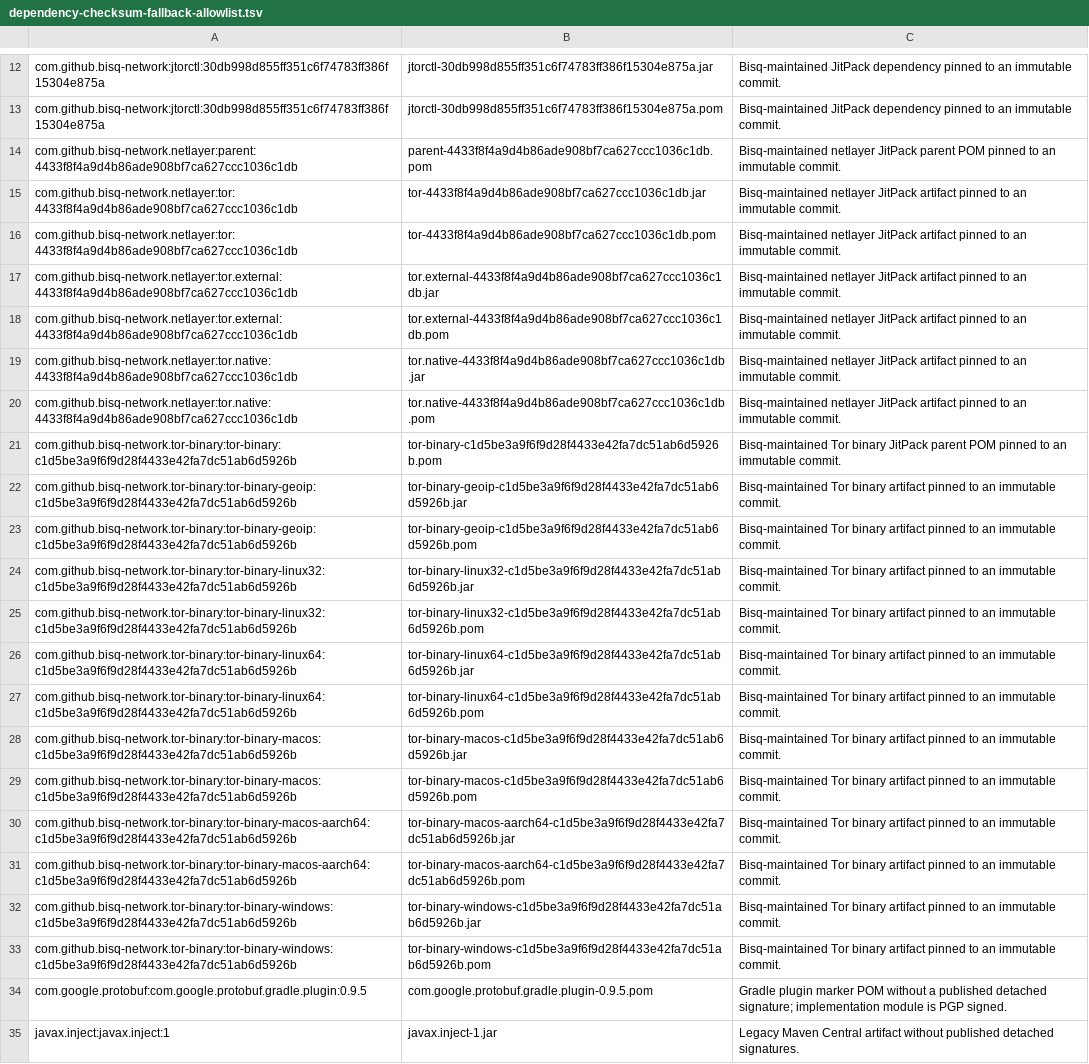
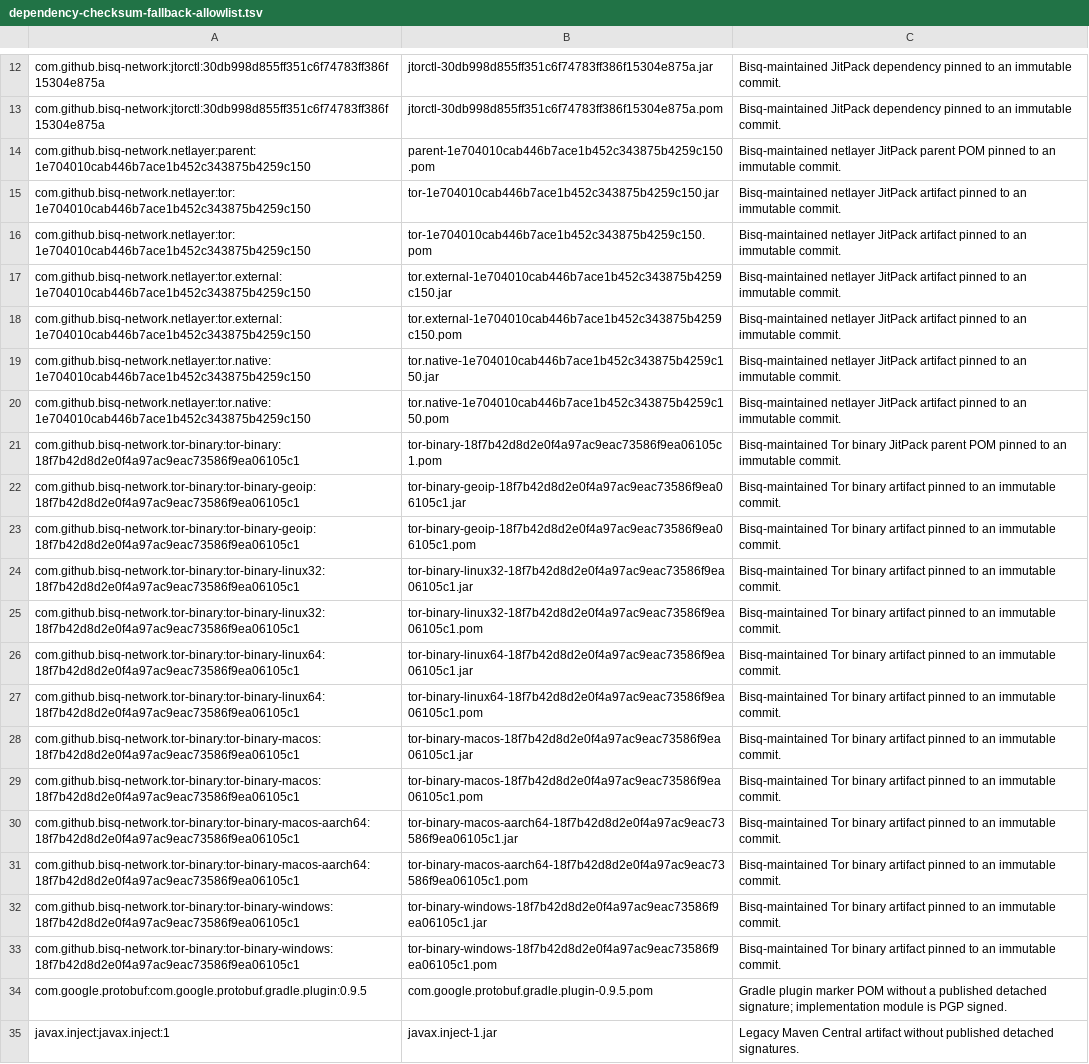
Before and after one commit to bisq-network/bisq, a TSV file: gradle/dependency-checksum-fallback-allowlist.tsv, drawn as a sheet; only a part is shown, gaps mark what is left out; the diff covers the shown part only; the diff names each change by its address in the sheet, - before the commit and + after, or states it on an @@ line.

Commit message:
Update netlayer dependency verification metadata

```diff
--- a/gradle/dependency-checksum-fallback-allowlist.tsv
+++ b/gradle/dependency-checksum-fallback-allowlist.tsv
-A14: com.github.bisq-network.netlayer:parent:4433f8f4a9d4b86ade908bf7ca627ccc1036c1db
+A14: com.github.bisq-network.netlayer:parent:1e704010cab446b7ace1b452c343875b4259c150
-B14: parent-4433f8f4a9d4b86ade908bf7ca627ccc1036c1db.pom
+B14: parent-1e704010cab446b7ace1b452c343875b4259c150.pom
-A15:A16: com.github.bisq-network.netlayer:tor:4433f8f4a9d4b86ade908bf7ca627ccc1036c1db
+A15:A16: com.github.bisq-network.netlayer:tor:1e704010cab446b7ace1b452c343875b4259c150
-B15: tor-4433f8f4a9d4b86ade908bf7ca627ccc1036c1db.jar
+B15: tor-1e704010cab446b7ace1b452c343875b4259c150.jar
-B16: tor-4433f8f4a9d4b86ade908bf7ca627ccc1036c1db.pom
+B16: tor-1e704010cab446b7ace1b452c343875b4259c150.pom
-A17:A18: com.github.bisq-network.netlayer:tor.external:4433f8f4a9d4b86ade908bf7ca627ccc1036c1db
+A17:A18: com.github.bisq-network.netlayer:tor.external:1e704010cab446b7ace1b452c343875b4259c150
-B17: tor.external-4433f8f4a9d4b86ade908bf7ca627ccc1036c1db.jar
+B17: tor.external-1e704010cab446b7ace1b452c343875b4259c150.jar
-B18: tor.external-4433f8f4a9d4b86ade908bf7ca627ccc1036c1db.pom
+B18: tor.external-1e704010cab446b7ace1b452c343875b4259c150.pom
-A19:A20: com.github.bisq-network.netlayer:tor.native:4433f8f4a9d4b86ade908bf7ca627ccc1036c1db
+A19:A20: com.github.bisq-network.netlayer:tor.native:1e704010cab446b7ace1b452c343875b4259c150
-B19: tor.native-4433f8f4a9d4b86ade908bf7ca627ccc1036c1db.jar
+B19: tor.native-1e704010cab446b7ace1b452c343875b4259c150.jar
-B20: tor.native-4433f8f4a9d4b86ade908bf7ca627ccc1036c1db.pom
+B20: tor.native-1e704010cab446b7ace1b452c343875b4259c150.pom
-A21: com.github.bisq-network.tor-binary:tor-binary:c1d5be3a9f6f9d28f4433e42fa7dc51ab6d5926b
+A21: com.github.bisq-network.tor-binary:tor-binary:18f7b42d8d2e0f4a97ac9eac73586f9ea06105c1
-B21: tor-binary-c1d5be3a9f6f9d28f4433e42fa7dc51ab6d5926b.pom
+B21: tor-binary-18f7b42d8d2e0f4a97ac9eac73586f9ea06105c1.pom
-A22:A23: com.github.bisq-network.tor-binary:tor-binary-geoip:c1d5be3a9f6f9d28f4433e42fa7dc51ab6d5926b
+A22:A23: com.github.bisq-network.tor-binary:tor-binary-geoip:18f7b42d8d2e0f4a97ac9eac73586f9ea06105c1
-B22: tor-binary-geoip-c1d5be3a9f6f9d28f4433e42fa7dc51ab6d5926b.jar
+B22: tor-binary-geoip-18f7b42d8d2e0f4a97ac9eac73586f9ea06105c1.jar
-B23: tor-binary-geoip-c1d5be3a9f6f9d28f4433e42fa7dc51ab6d5926b.pom
+B23: tor-binary-geoip-18f7b42d8d2e0f4a97ac9eac73586f9ea06105c1.pom
-A24:A25: com.github.bisq-network.tor-binary:tor-binary-linux32:c1d5be3a9f6f9d28f4433e42fa7dc51ab6d5926b
+A24:A25: com.github.bisq-network.tor-binary:tor-binary-linux32:18f7b42d8d2e0f4a97ac9eac73586f9ea06105c1
-B24: tor-binary-linux32-c1d5be3a9f6f9d28f4433e42fa7dc51ab6d5926b.jar
+B24: tor-binary-linux32-18f7b42d8d2e0f4a97ac9eac73586f9ea06105c1.jar
-B25: tor-binary-linux32-c1d5be3a9f6f9d28f4433e42fa7dc51ab6d5926b.pom
+B25: tor-binary-linux32-18f7b42d8d2e0f4a97ac9eac73586f9ea06105c1.pom
-A26:A27: com.github.bisq-network.tor-binary:tor-binary-linux64:c1d5be3a9f6f9d28f4433e42fa7dc51ab6d5926b
+A26:A27: com.github.bisq-network.tor-binary:tor-binary-linux64:18f7b42d8d2e0f4a97ac9eac73586f9ea06105c1
-B26: tor-binary-linux64-c1d5be3a9f6f9d28f4433e42fa7dc51ab6d5926b.jar
+B26: tor-binary-linux64-18f7b42d8d2e0f4a97ac9eac73586f9ea06105c1.jar
-B27: tor-binary-linux64-c1d5be3a9f6f9d28f4433e42fa7dc51ab6d5926b.pom
+B27: tor-binary-linux64-18f7b42d8d2e0f4a97ac9eac73586f9ea06105c1.pom
-A28:A29: com.github.bisq-network.tor-binary:tor-binary-macos:c1d5be3a9f6f9d28f4433e42fa7dc51ab6d5926b
+A28:A29: com.github.bisq-network.tor-binary:tor-binary-macos:18f7b42d8d2e0f4a97ac9eac73586f9ea06105c1
-B28: tor-binary-macos-c1d5be3a9f6f9d28f4433e42fa7dc51ab6d5926b.jar
+B28: tor-binary-macos-18f7b42d8d2e0f4a97ac9eac73586f9ea06105c1.jar
-B29: tor-binary-macos-c1d5be3a9f6f9d28f4433e42fa7dc51ab6d5926b.pom
+B29: tor-binary-macos-18f7b42d8d2e0f4a97ac9eac73586f9ea06105c1.pom
-A30:A31: com.github.bisq-network.tor-binary:tor-binary-macos-aarch64:c1d5be3a9f6f9d28f4433e42fa7dc51ab6d5926b
+A30:A31: com.github.bisq-network.tor-binary:tor-binary-macos-aarch64:18f7b42d8d2e0f4a97ac9eac73586f9ea06105c1
-B30: tor-binary-macos-aarch64-c1d5be3a9f6f9d28f4433e42fa7dc51ab6d5926b.jar
+B30: tor-binary-macos-aarch64-18f7b42d8d2e0f4a97ac9eac73586f9ea06105c1.jar
-B31: tor-binary-macos-aarch64-c1d5be3a9f6f9d28f4433e42fa7dc51ab6d5926b.pom
+B31: tor-binary-macos-aarch64-18f7b42d8d2e0f4a97ac9eac73586f9ea06105c1.pom
-A32:A33: com.github.bisq-network.tor-binary:tor-binary-windows:c1d5be3a9f6f9d28f4433e42fa7dc51ab6d5926b
+A32:A33: com.github.bisq-network.tor-binary:tor-binary-windows:18f7b42d8d2e0f4a97ac9eac73586f9ea06105c1
-B32: tor-binary-windows-c1d5be3a9f6f9d28f4433e42fa7dc51ab6d5926b.jar
+B32: tor-binary-windows-18f7b42d8d2e0f4a97ac9eac73586f9ea06105c1.jar
-B33: tor-binary-windows-c1d5be3a9f6f9d28f4433e42fa7dc51ab6d5926b.pom
+B33: tor-binary-windows-18f7b42d8d2e0f4a97ac9eac73586f9ea06105c1.pom
```
Also changed, not shown: 1 added row elsewhere in this file, 3 other files.
